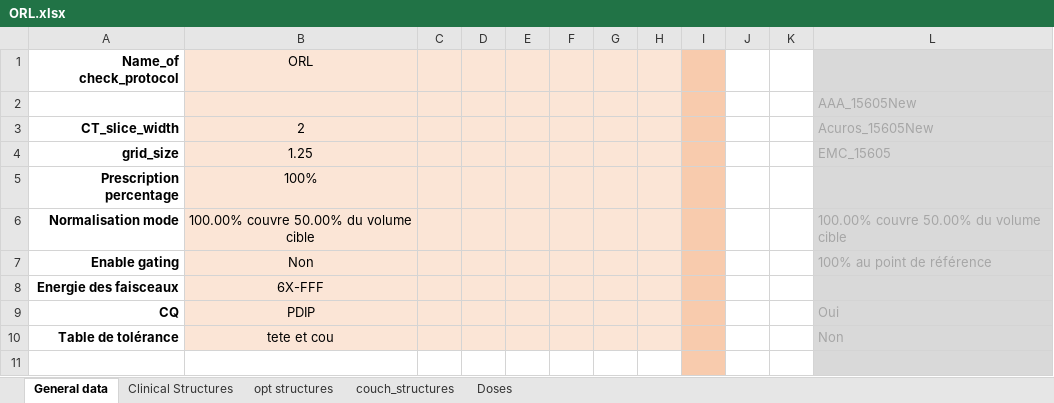
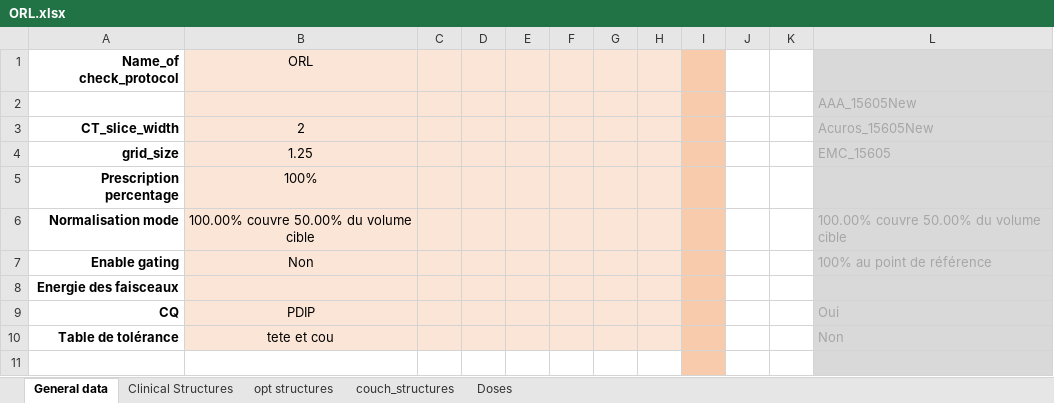
Before and after one commit to uhqd/PLANCHECK, an Excel workbook: Plancheck/plancheck_data/check_protocol/v19/ORL.xlsx, sheet General data, drawn as a sheet; only a part is shown; values as stored, in another font and other column widths than the file's, no borders; the diff names each change by its address in the sheet, - before the commit and + after, or states it on an @@ line.

```diff
--- a/Plancheck/plancheck_data/check_protocol/v19/ORL.xlsx (sheet General data)
+++ b/Plancheck/plancheck_data/check_protocol/v19/ORL.xlsx (sheet General data)
-B8 (ORL): 6X-FFF
+B8 (ORL): (empty)
```
Also changed, not shown: Plancheck/plancheck_data/check_protocol/v19/seinDV.xlsx, 29 other files.
